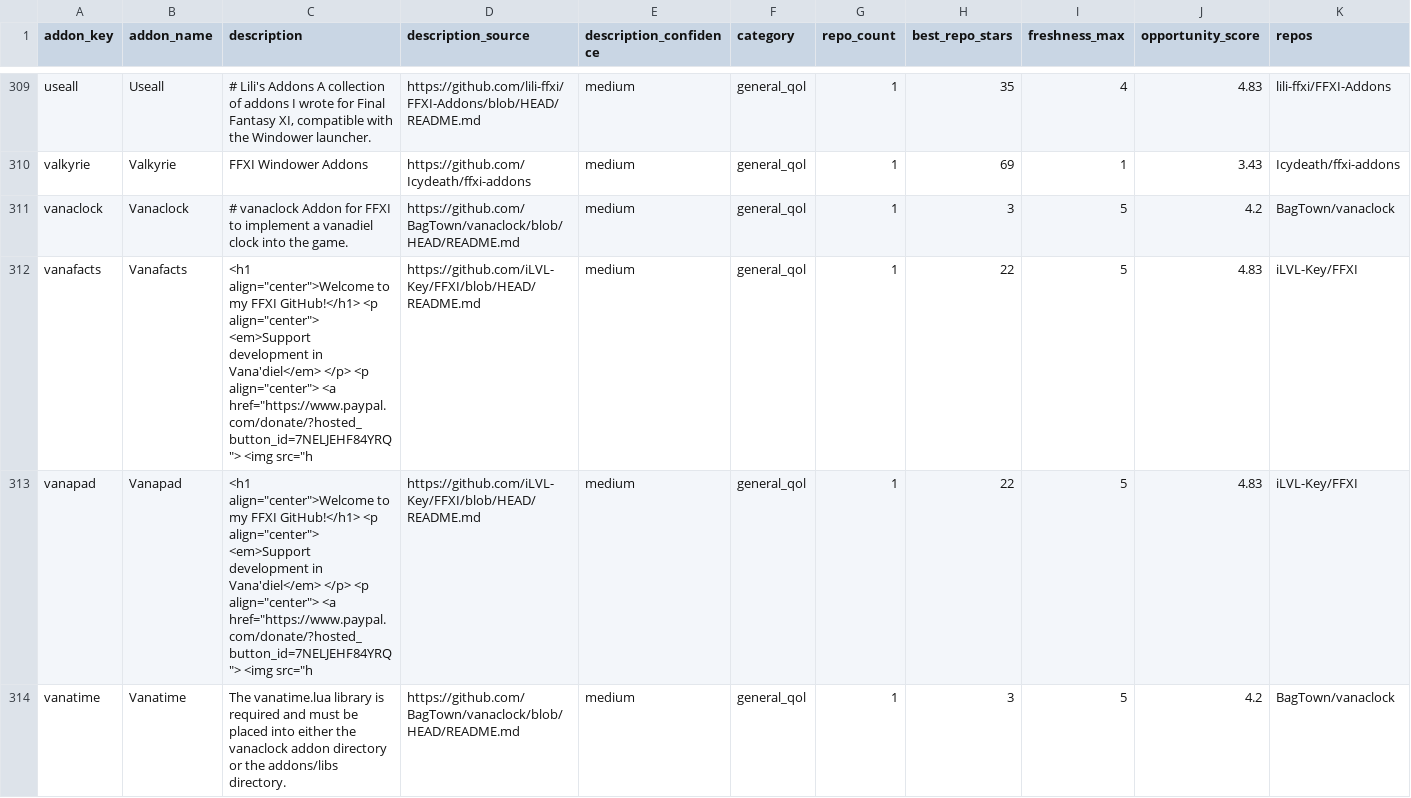
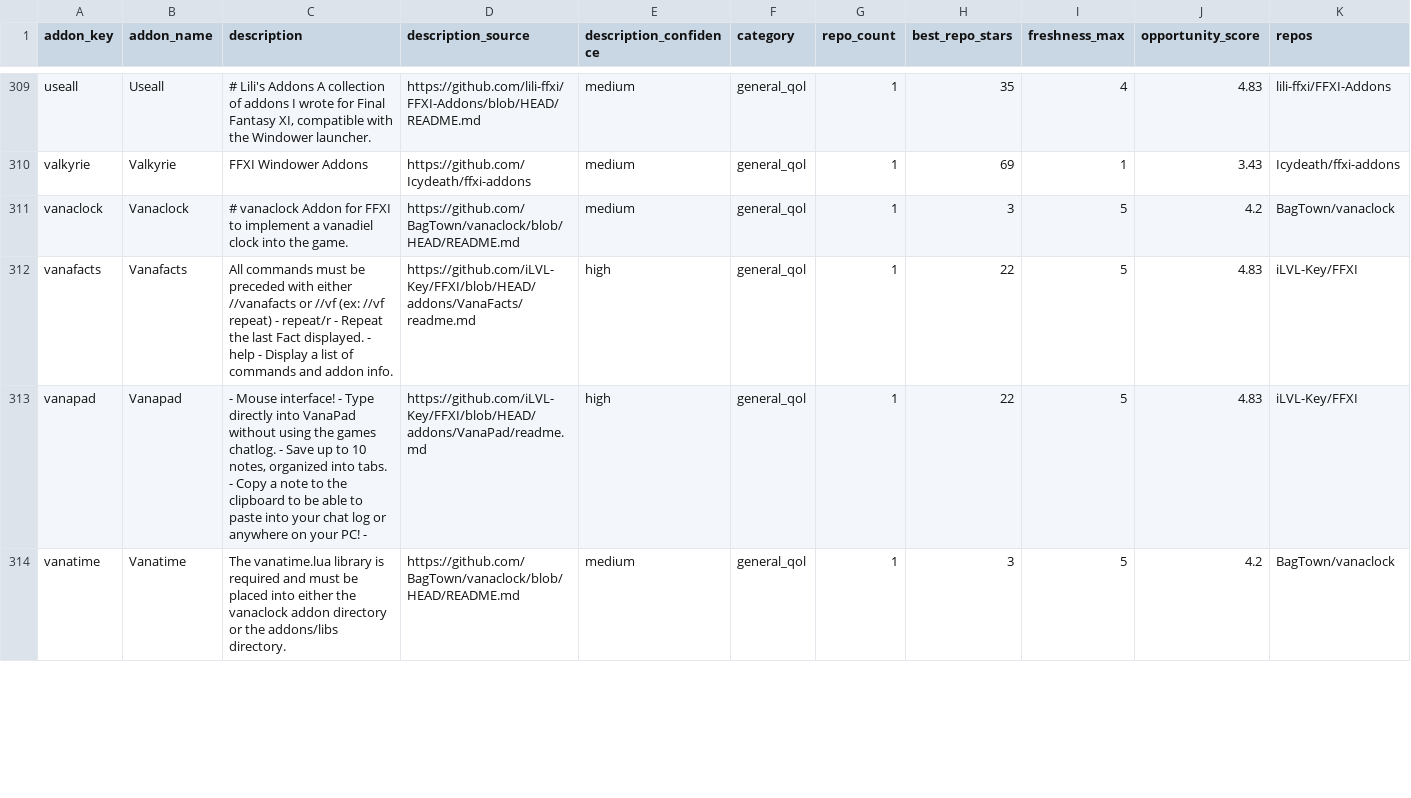
Before and after one commit to MrBoostie/ffxi-addon-landscape, a CSV file: ffxi-addon-catalog-normalized.csv, drawn as a sheet; only a part is shown, gaps mark what is left out; the diff covers the shown part only.

Commit message:
fix(catalog): eliminate generic repo blurb descriptions and prioritize addon-level sources

```diff
--- a/ffxi-addon-catalog-normalized.csv
+++ b/ffxi-addon-catalog-normalized.csv
@@ -311,4 +311,4 @@ valkyrie,Valkyrie,FFXI Windower Addons,https://github.com/Icydeath/ffxi-addons,m
 vanaclock,Vanaclock,# vanaclock Addon for FFXI to implement a vanadiel clock into the game.,https://github.com/BagTown/vanaclock/blob/HEAD/README.md,medium,general_qol,1,3,5,4.2,BagTown/vanaclock
-vanafacts,Vanafacts,"<h1 align=""center"">Welcome to my FFXI GitHub!</h1> <p align=""center""> <em>Support development in Vana'diel</em> </p> <p align=""center""> <a href=""https://www.paypal.com/donate/?hosted_button_id=7NELJEHF84YRQ""> <img src=""h",https://github.com/iLVL-Key/FFXI/blob/HEAD/README.md,medium,general_qol,1,22,5,4.83,iLVL-Key/FFXI
-vanapad,Vanapad,"<h1 align=""center"">Welcome to my FFXI GitHub!</h1> <p align=""center""> <em>Support development in Vana'diel</em> </p> <p align=""center""> <a href=""https://www.paypal.com/donate/?hosted_button_id=7NELJEHF84YRQ""> <img src=""h",https://github.com/iLVL-Key/FFXI/blob/HEAD/README.md,medium,general_qol,1,22,5,4.83,iLVL-Key/FFXI
+vanafacts,Vanafacts,All commands must be preceded with either //vanafacts or //vf (ex: //vf repeat) - repeat/r - Repeat the last Fact displayed. - help - Display a list of commands and addon info.,https://github.com/iLVL-Key/FFXI/blob/HEAD/addons/VanaFacts/readme.md,high,general_qol,1,22,5,4.83,iLVL-Key/FFXI
+vanapad,Vanapad,"- Mouse interface! - Type directly into VanaPad without using the games chatlog. - Save up to 10 notes, organized into tabs. - Copy a note to the clipboard to be able to paste into your chat log or anywhere on your PC! -",https://github.com/iLVL-Key/FFXI/blob/HEAD/addons/VanaPad/readme.md,high,general_qol,1,22,5,4.83,iLVL-Key/FFXI
 vanatime,Vanatime,The vanatime.lua library is required and must be placed into either the vanaclock addon directory or the addons/libs directory.,https://github.com/BagTown/vanaclock/blob/HEAD/README.md,medium,general_qol,1,3,5,4.2,BagTown/vanaclock
```
Also changed, not shown: 12 edited cells elsewhere in this file, 2 other files.
